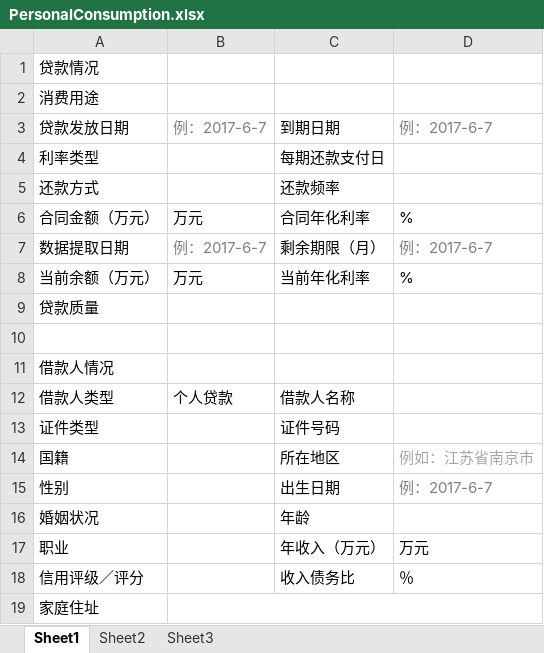
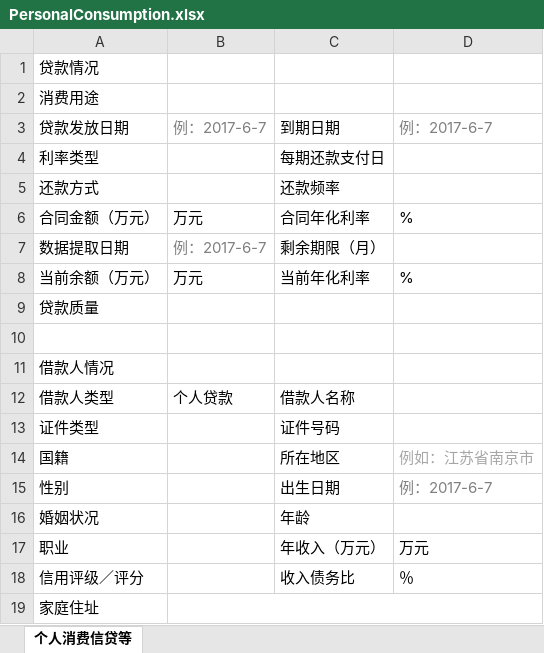
Before and after one commit to NJU-Sprial/nju-sprial, an Excel workbook: src/main/webapp/PersonalConsumption.xlsx, sheet 个人消费信贷等, drawn as a sheet; values as stored, in another font and other column widths than the file's, no borders; the diff names each change by its address in the sheet, - before the commit and + after, or states it on an @@ line.

```diff
--- a/src/main/webapp/PersonalConsumption.xlsx (sheet 个人消费信贷等)
+++ b/src/main/webapp/PersonalConsumption.xlsx (sheet 个人消费信贷等)
-sheet tab: Sheet1
+sheet tab: 个人消费信贷等
-sheet tab: Sheet2
-sheet tab: Sheet3
-D7: 例：2017-6-7
+D7: (empty)
```
Also changed, not shown: src/main/webapp/PersonalCarMortgare.xlsx, src/main/webapp/PersonalHousing.xlsx, 1 other file.
